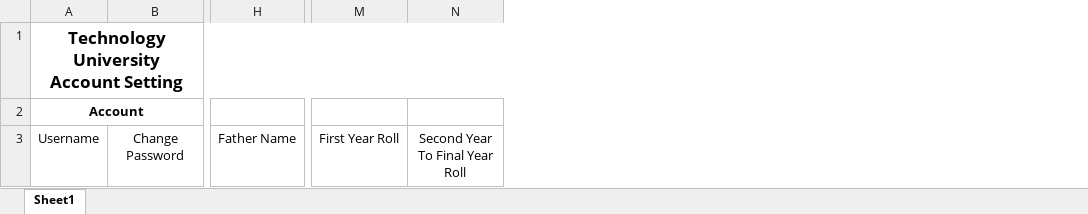
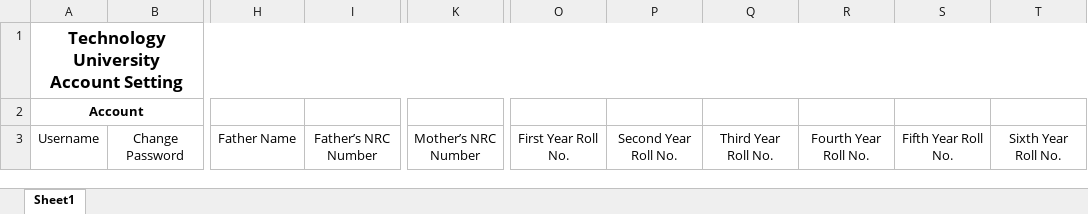
Before and after one commit to GTGMyanmar/TUMLM, an Excel workbook: TUMLM/TUMLM_acc_info.xlsx, sheet Sheet1, drawn as a sheet; only a part is shown, gaps mark what is left out; values as stored, in another font and other column widths than the file's, no borders; removed rows and columns are numbered as before the commit, all else as after; the diff names each change by its address in the sheet, - before the commit and + after, or states it on an @@ line.

```diff
--- a/TUMLM/TUMLM_acc_info.xlsx (sheet Sheet1)
+++ b/TUMLM/TUMLM_acc_info.xlsx (sheet Sheet1)
+column I, row 3: Father’s NRC Number
+column K, row 3: Mother’s NRC Number
-column M, row 3: First Year Roll
-column N, row 3: Second Year To Final Year Roll
+column O, row 3: First Year Roll No.
+column P, row 3: Second Year Roll No.
+column Q, row 3: Third Year Roll No.
+column R, row 3: Fourth Year Roll No.
+column S, row 3: Fifth Year Roll No.
+column T, row 3: Sixth Year Roll No.
```
Also changed, not shown: 2 other files.
